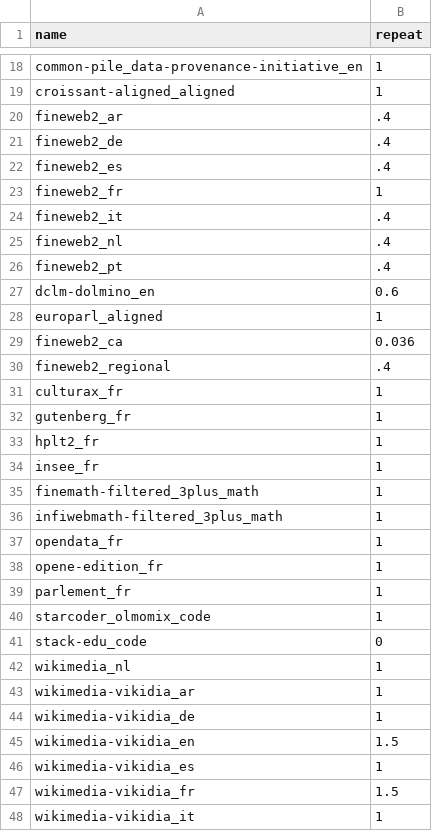
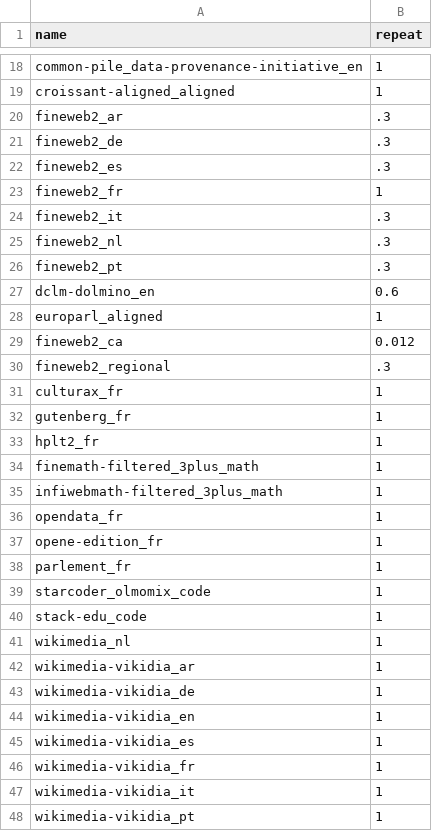
Before and after one commit to OpenLLM-France/Luciole-Training, a CSV file: data/tokenization/run/chronicles/phase_2/repeats.csv, drawn as a sheet; only a part is shown, gaps mark what is left out; the shorter side is filled out with more unchanged rows.

```diff
--- a/data/tokenization/run/chronicles/phase_2/repeats.csv
+++ b/data/tokenization/run/chronicles/phase_2/repeats.csv
@@ -19,13 +19,13 @@ common-pile_data-provenance-initiative_en,1
 croissant-aligned_aligned,1
-fineweb2_ar,.4
-fineweb2_de,.4
-fineweb2_es,.4
+fineweb2_ar,.3
+fineweb2_de,.3
+fineweb2_es,.3
 fineweb2_fr,1
-fineweb2_it,.4
-fineweb2_nl,.4
-fineweb2_pt,.4
+fineweb2_it,.3
+fineweb2_nl,.3
+fineweb2_pt,.3
 dclm-dolmino_en,0.6
 europarl_aligned,1
-fineweb2_ca,0.036
-fineweb2_regional,.4
+fineweb2_ca,0.012
+fineweb2_regional,.3
 culturax_fr,1
@@ -33,3 +33,2 @@ gutenberg_fr,1
 hplt2_fr,1
-insee_fr,1
 finemath-filtered_3plus_math,1
@@ -40,3 +39,3 @@ parlement_fr,1
 starcoder_olmomix_code,1
-stack-edu_code,0
+stack-edu_code,1
 wikimedia_nl,1
@@ -44,5 +43,5 @@ wikimedia-vikidia_ar,1
 wikimedia-vikidia_de,1
-wikimedia-vikidia_en,1.5
+wikimedia-vikidia_en,1
 wikimedia-vikidia_es,1
-wikimedia-vikidia_fr,1.5
+wikimedia-vikidia_fr,1
 wikimedia-vikidia_it,1
```
Also changed, not shown: 11 other files.
